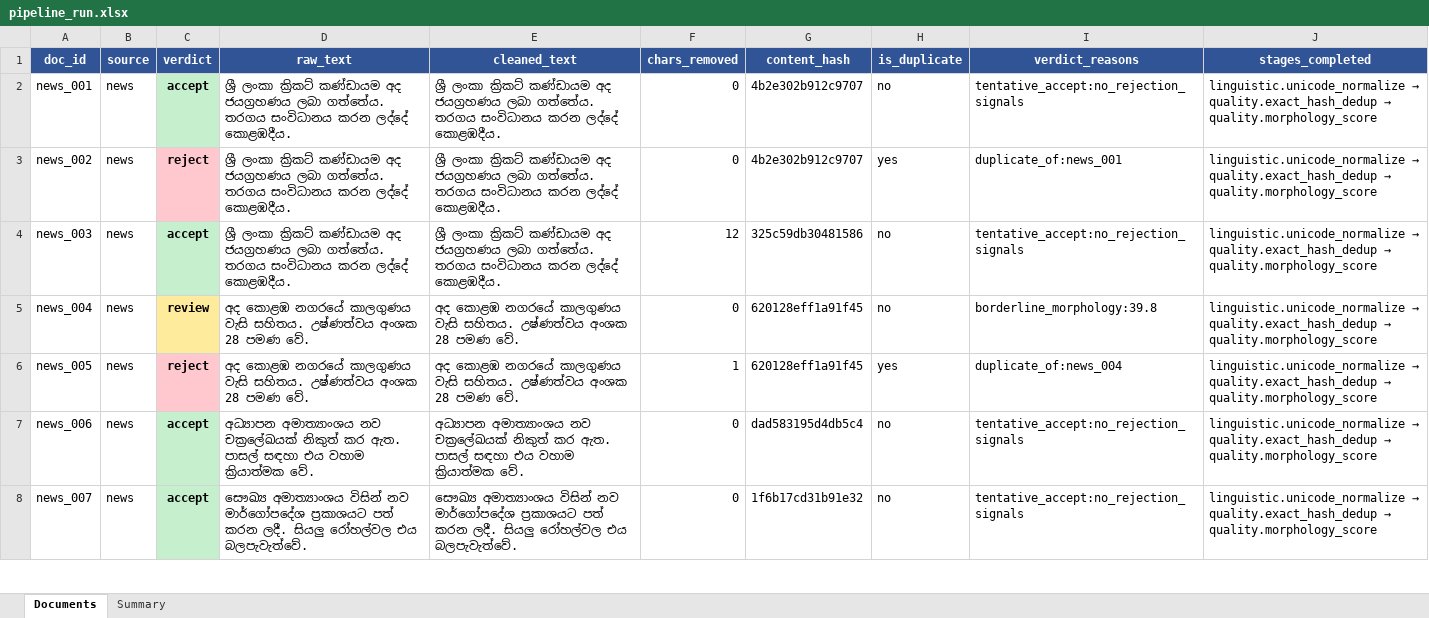
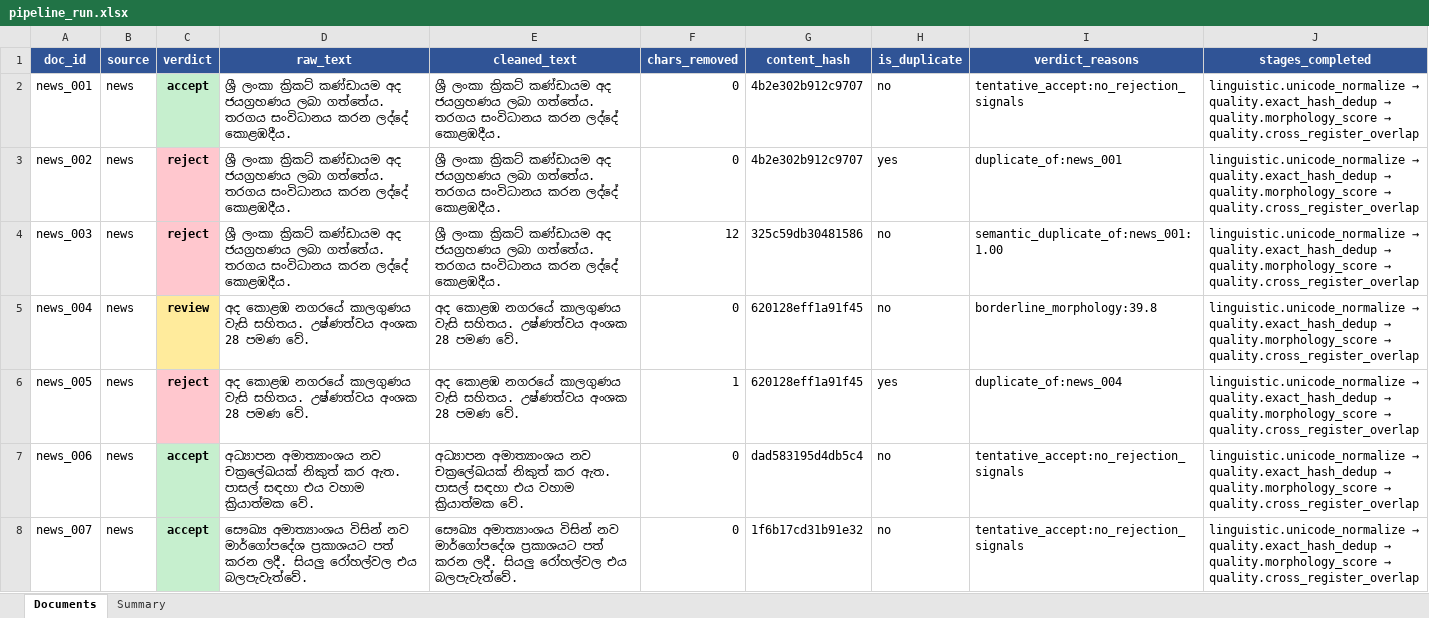
Before and after one commit to SudamDulsara/R26-DS-008, an Excel workbook: results/pipeline_run.xlsx, sheet Documents, drawn as a sheet; only a part is shown; values as stored, in another font and other column widths than the file's, no borders; the diff covers the shown part only; the diff names each change by its address in the sheet, - before the commit and + after, or states it on an @@ line.

Commit message:
qty_pipeline_nov2

```diff
--- a/results/pipeline_run.xlsx (sheet Documents)
+++ b/results/pipeline_run.xlsx (sheet Documents)
@@ J2:J8 (stages_completed): …→ quality.morphology_score → …→ quality.morphology_score → quality.cross_register_overlap @@
-C4 (verdict): accept
+C4 (verdict): reject
-C4 fill: #C6EFCE
+C4 fill: #FFC7CE
-I4 (verdict_reasons): tentative_accept:no_rejection_signals
+I4 (verdict_reasons): semantic_duplicate_of:news_001:1.00
```
Also changed, not shown: 28 edited cells and cell formats elsewhere in this sheet, sheet Summary, 8 other files.
